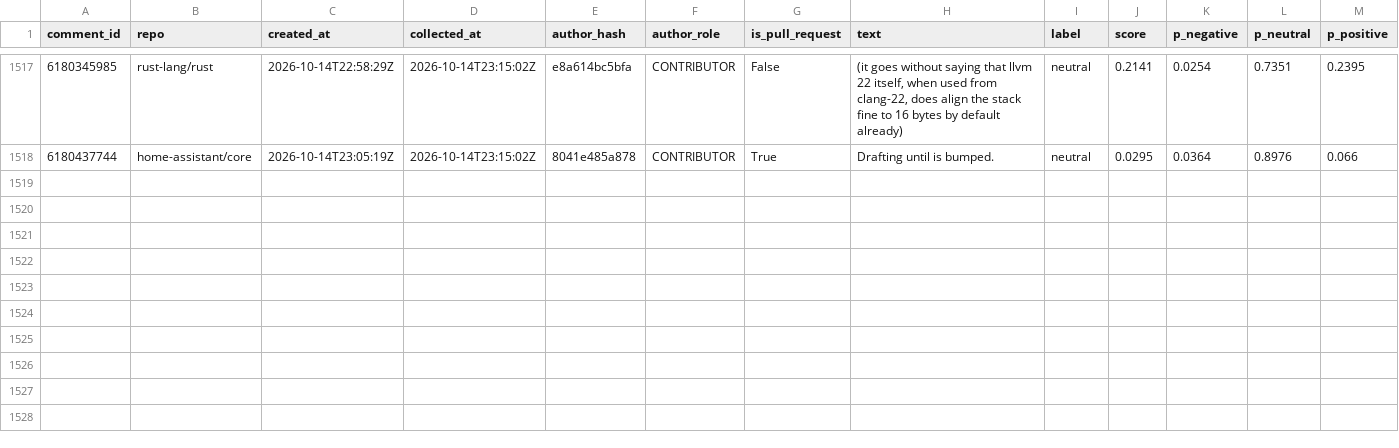
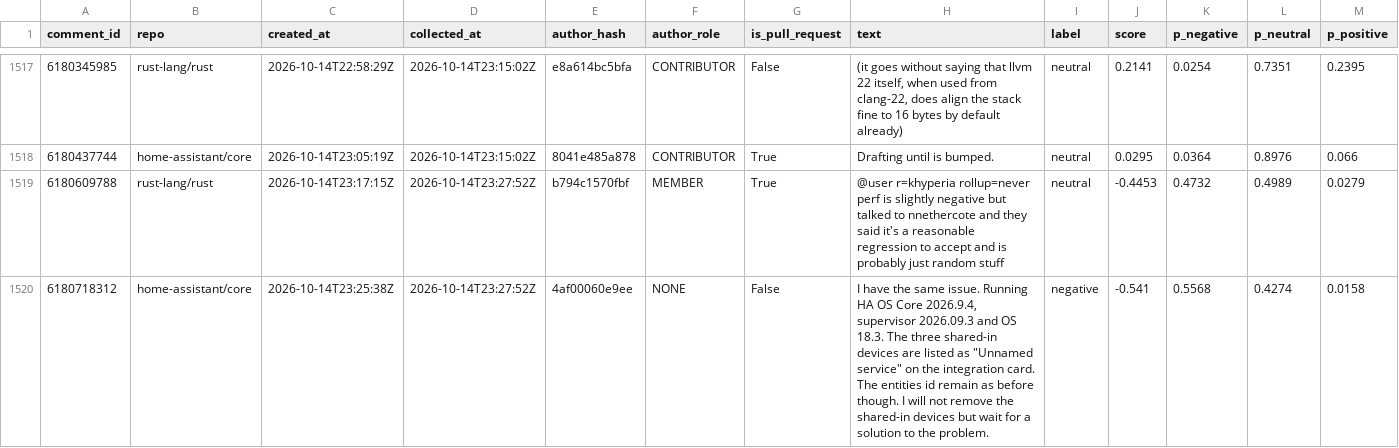
Before and after one commit to YassirDH/maintainer-druk-meter, a CSV file: data/comments.csv, drawn as a sheet; only a part is shown, gaps mark what is left out; rows hold the shown columns only; the diff names each change by its address in the sheet, - before the commit and + after, or states it on an @@ line.

```diff
--- a/data/comments.csv
+++ b/data/comments.csv
+row 1519: 6180609788 | rust-lang/rust | 2026-10-14T23:17:15Z | 2026-10-14T23:27:52Z | b794c1570fbf | MEMBER | True | @user r=khyperia rollup=never perf is slightly negative but talked to nnethercote and they said it's a reasonable regression to accept and is probably just random stuff | neutral | -0.4453 | 0.4732 | 0.4989 | 0.0279
+row 1520: 6180718312 | home-assistant/core | 2026-10-14T23:25:38Z | 2026-10-14T23:27:52Z | 4af00060e9ee | NONE | False | I have the same issue. Running HA OS Core 2026.9.4, supervisor 2026.09.3 and OS 18.3. The three shared-in devices are listed as "Unnamed service" on the integration card. The entities id remain as before though. I will not remove the shared-in devices but wait for a solution to the problem. | negative | -0.541 | 0.5568 | 0.4274 | 0.0158
```
Also changed, not shown: 1 other file.
